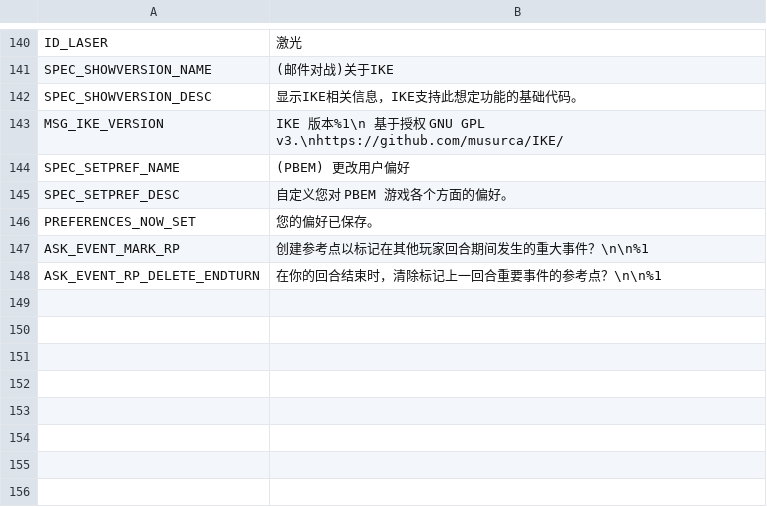
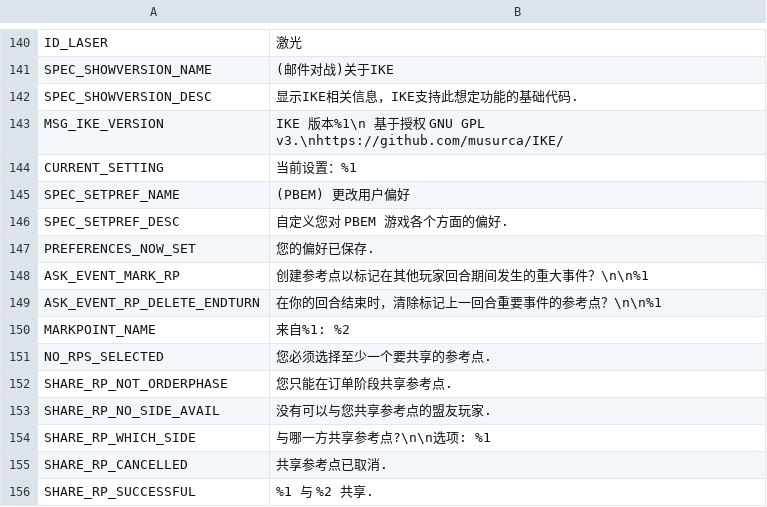
Before and after one commit to musurca/IKE, a CSV file: locale/Chinese (Simplified)_locale.csv, drawn as a sheet; only a part is shown, gaps mark what is left out.

```diff
--- a/locale/Chinese (Simplified)_locale.csv
+++ b/locale/Chinese (Simplified)_locale.csv
@@ -141,8 +141,16 @@ ID_LASER|激光
 SPEC_SHOWVERSION_NAME|(邮件对战)关于IKE
-SPEC_SHOWVERSION_DESC|显示IKE相关信息，IKE支持此想定功能的基础代码。
+SPEC_SHOWVERSION_DESC|显示IKE相关信息，IKE支持此想定功能的基础代码.
 MSG_IKE_VERSION|IKE 版本%1\n 基于授权 GNU GPL v3.\nhttps://github.com/musurca/IKE/
+CURRENT_SETTING|当前设置：%1
 SPEC_SETPREF_NAME|(PBEM) 更改用户偏好
-SPEC_SETPREF_DESC|自定义您对 PBEM 游戏各个方面的偏好。
-PREFERENCES_NOW_SET|您的偏好已保存。
+SPEC_SETPREF_DESC|自定义您对 PBEM 游戏各个方面的偏好.
+PREFERENCES_NOW_SET|您的偏好已保存.
 ASK_EVENT_MARK_RP|创建参考点以标记在其他玩家回合期间发生的重大事件？\n\n%1
 ASK_EVENT_RP_DELETE_ENDTURN|在你的回合结束时，清除标记上一回合重要事件的参考点？\n\n%1
+MARKPOINT_NAME|来自%1: %2
+NO_RPS_SELECTED|您必须选择至少一个要共享的参考点.
+SHARE_RP_NOT_ORDERPHASE|您只能在订单阶段共享参考点.
+SHARE_RP_NO_SIDE_AVAIL|没有可以与您共享参考点的盟友玩家.
+SHARE_RP_WHICH_SIDE|与哪一方共享参考点?\n\n选项: %1
+SHARE_RP_CANCELLED|共享参考点已取消.
+SHARE_RP_SUCCESSFUL|%1 与 %2 共享.
```
Also changed, not shown: locale/English_locale.csv, locale/French_locale.csv, 4 other files.
